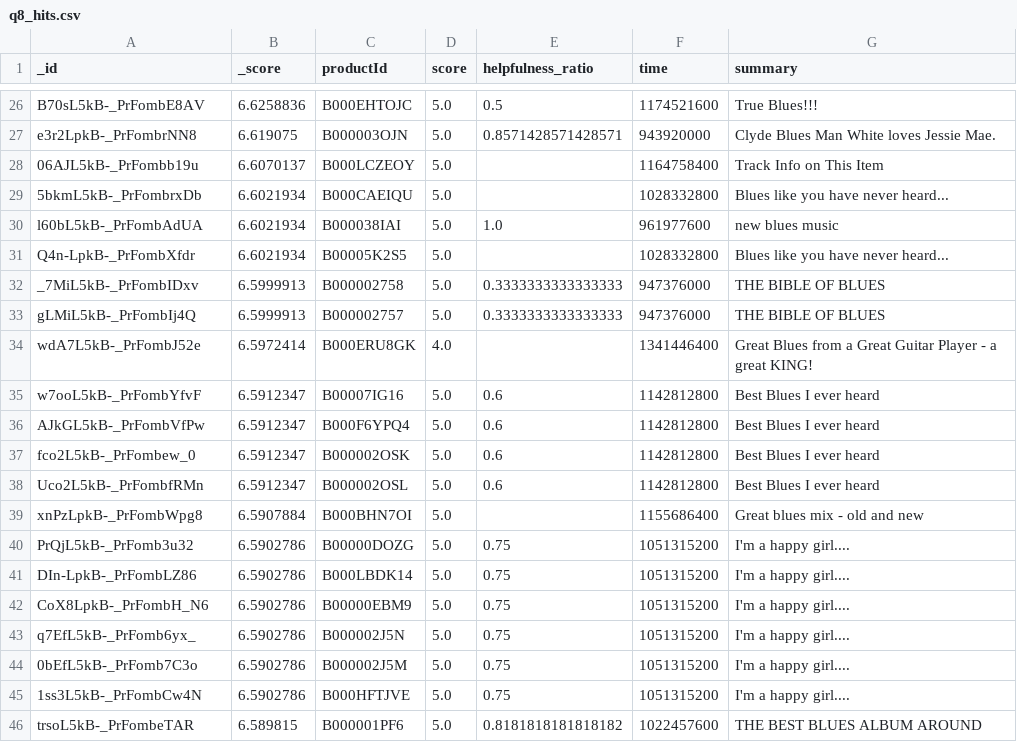
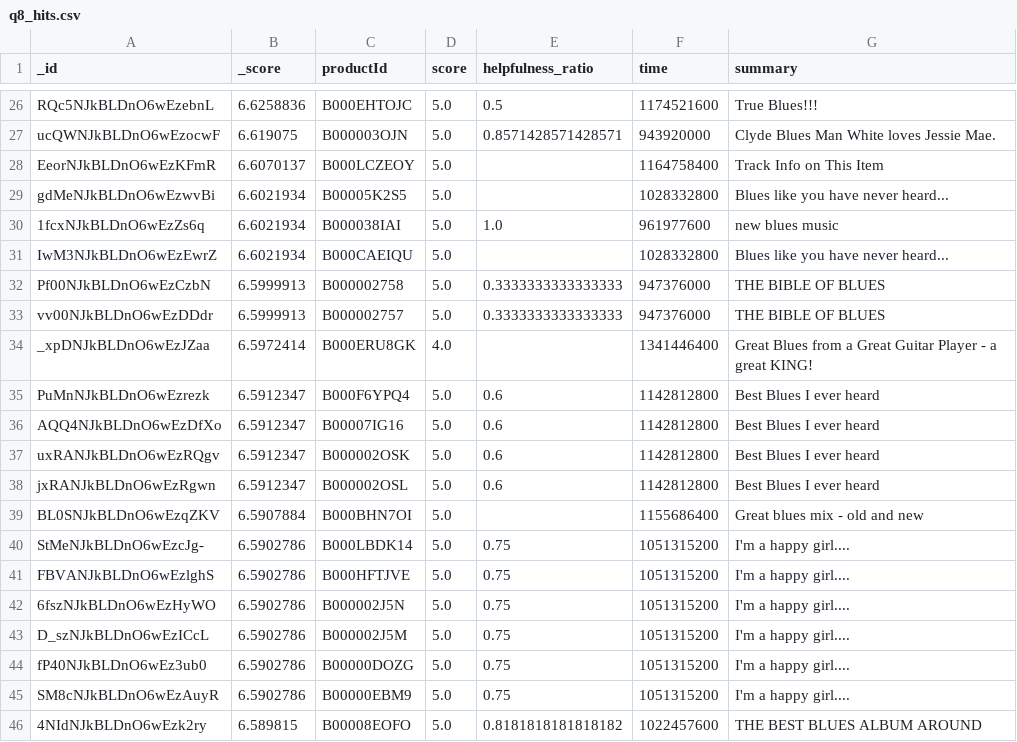
Before and after one commit to Sadegh-moh/DataBase-Project, a CSV file: outputs/q8_hits.csv, drawn as a sheet; only a part is shown, gaps mark what is left out; the diff covers the shown part only; the diff names each change by its address in the sheet, - before the commit and + after, or states it on an @@ line.

```diff
--- a/outputs/q8_hits.csv
+++ b/outputs/q8_hits.csv
-A26 (_id): B70sL5kB-_PrFombE8AV
+A26 (_id): RQc5NJkBLDnO6wEzebnL
-A27 (_id): e3r2LpkB-_PrFombrNN8
+A27 (_id): ucQWNJkBLDnO6wEzocwF
-A28 (_id): 06AJL5kB-_PrFombb19u
+A28 (_id): EeorNJkBLDnO6wEzKFmR
-A29 (_id): 5bkmL5kB-_PrFombrxDb
+A29 (_id): gdMeNJkBLDnO6wEzwvBi
-C29 (productId): B000CAEIQU
+C29 (productId): B00005K2S5
-A30 (_id): l60bL5kB-_PrFombAdUA
+A30 (_id): 1fcxNJkBLDnO6wEzZs6q
-A31 (_id): Q4n-LpkB-_PrFombXfdr
+A31 (_id): IwM3NJkBLDnO6wEzEwrZ
-C31 (productId): B00005K2S5
+C31 (productId): B000CAEIQU
-A32 (_id): _7MiL5kB-_PrFombIDxv
+A32 (_id): Pf00NJkBLDnO6wEzCzbN
-A33 (_id): gLMiL5kB-_PrFombIj4Q
+A33 (_id): vv00NJkBLDnO6wEzDDdr
-A34 (_id): wdA7L5kB-_PrFombJ52e
+A34 (_id): _xpDNJkBLDnO6wEzJZaa
-A35 (_id): w7ooL5kB-_PrFombYfvF
+A35 (_id): PuMnNJkBLDnO6wEzrezk
-C35 (productId): B00007IG16
+C35 (productId): B000F6YPQ4
-A36 (_id): AJkGL5kB-_PrFombVfPw
+A36 (_id): AQQ4NJkBLDnO6wEzDfXo
-C36 (productId): B000F6YPQ4
+C36 (productId): B00007IG16
-A37 (_id): fco2L5kB-_PrFombew_0
+A37 (_id): uxRANJkBLDnO6wEzRQgv
-A38 (_id): Uco2L5kB-_PrFombfRMn
+A38 (_id): jxRANJkBLDnO6wEzRgwn
-A39 (_id): xnPzLpkB-_PrFombWpg8
+A39 (_id): BL0SNJkBLDnO6wEzqZKV
-A40 (_id): PrQjL5kB-_PrFomb3u32
+A40 (_id): StMeNJkBLDnO6wEzcJg-
-C40 (productId): B00000DOZG
+C40 (productId): B000LBDK14
-A41 (_id): DIn-LpkB-_PrFombLZ86
+A41 (_id): FBVANJkBLDnO6wEzlghS
-C41 (productId): B000LBDK14
+C41 (productId): B000HFTJVE
-A42 (_id): CoX8LpkB-_PrFombH_N6
+A42 (_id): 6fszNJkBLDnO6wEzHyWO
-C42 (productId): B00000EBM9
+C42 (productId): B000002J5N
-A43 (_id): q7EfL5kB-_PrFomb6yx_
+A43 (_id): D_szNJkBLDnO6wEzICcL
-C43 (productId): B000002J5N
+C43 (productId): B000002J5M
-A44 (_id): 0bEfL5kB-_PrFomb7C3o
+A44 (_id): fP40NJkBLDnO6wEz3ub0
-C44 (productId): B000002J5M
+C44 (productId): B00000DOZG
-A45 (_id): 1ss3L5kB-_PrFombCw4N
+A45 (_id): SM8cNJkBLDnO6wEzAuyR
-C45 (productId): B000HFTJVE
+C45 (productId): B00000EBM9
-A46 (_id): trsoL5kB-_PrFombeTAR
+A46 (_id): 4NIdNJkBLDnO6wEzk2ry
-C46 (productId): B000001PF6
+C46 (productId): B00008EOFO
```
Also changed, not shown: 156 edited cells elsewhere in this file, outputs/q1_hits.csv, outputs/q3_hits.csv, 46 other files.
